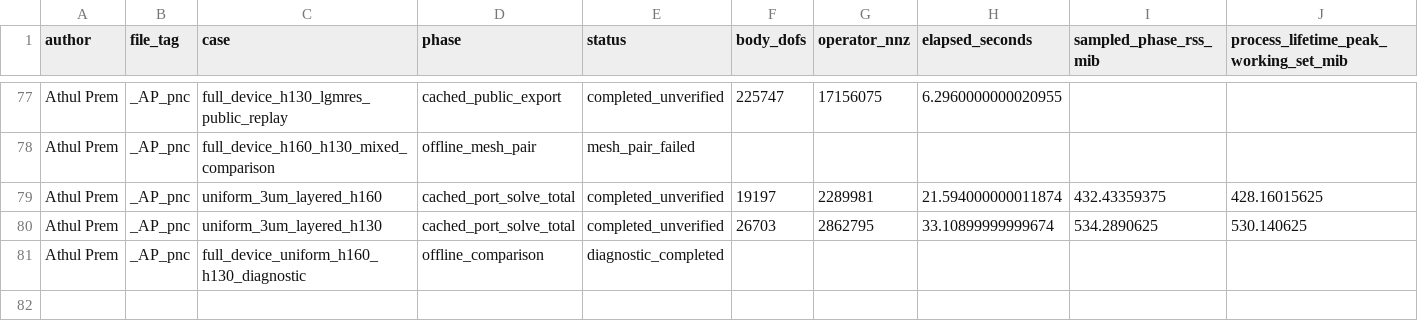
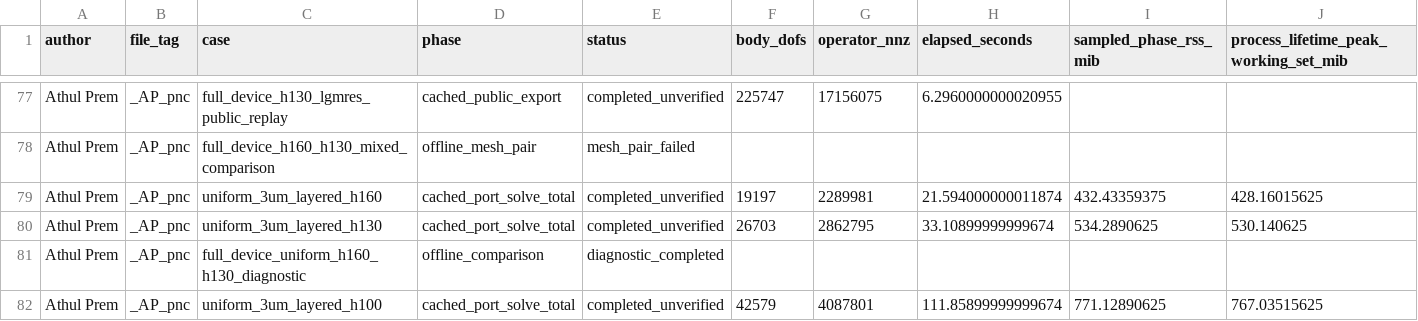
Before and after one commit to premathul/Phononic-Nanobeam-Design-Lab, a CSV file: verification/solver_resources_AP_pnc.csv, drawn as a sheet; only a part is shown, gaps mark what is left out; rows hold the shown columns only; the diff names each change by its address in the sheet, - before the commit and + after, or states it on an @@ line.

Commit message:
Record h100 uniform control and common SAFE reference checks

```diff
--- a/verification/solver_resources_AP_pnc.csv
+++ b/verification/solver_resources_AP_pnc.csv
+row 82: Athul Prem | _AP_pnc | uniform_3um_layered_h100 | cached_port_solve_total | completed_unverified | 42579 | 4087801 | 111.85899999999674 | 771.12890625 | 767.03515625
```
Also changed, not shown: 7 other files.
